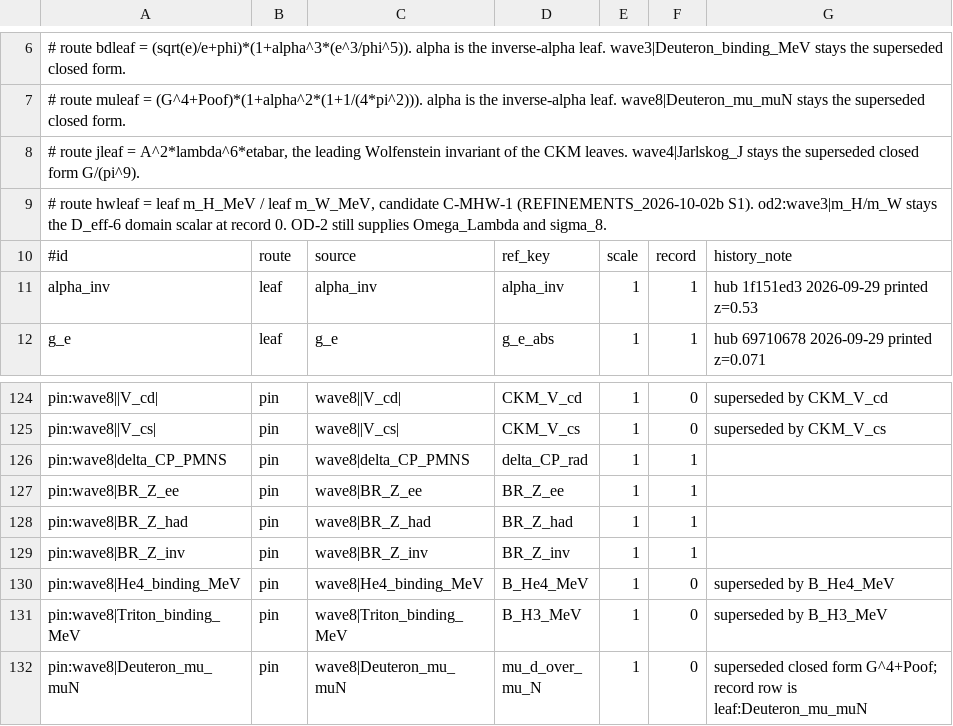
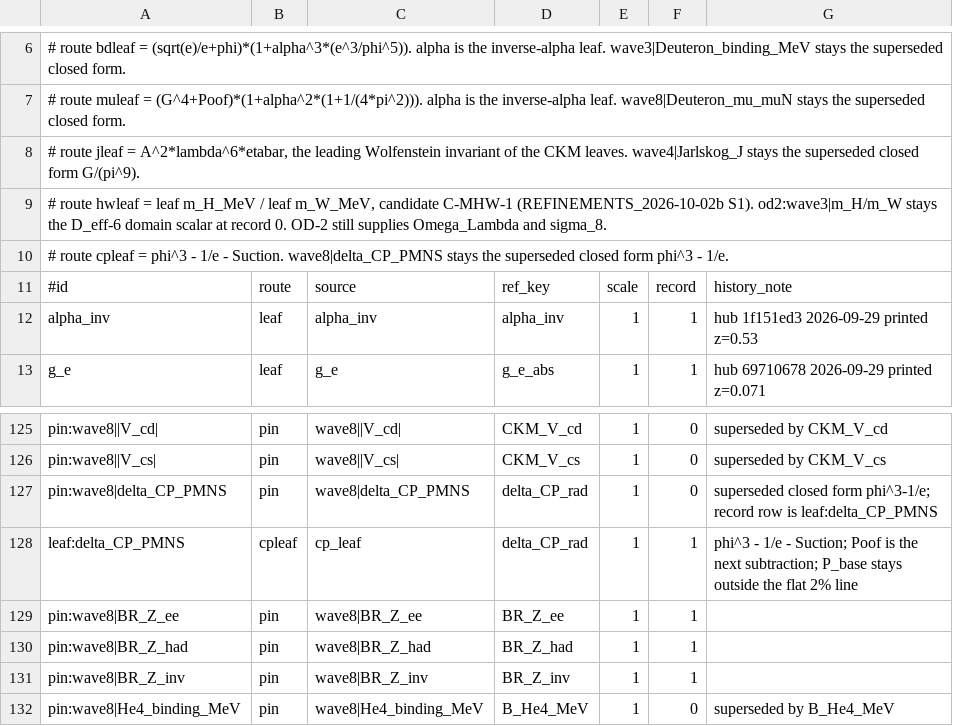
Before and after one commit to dappalumbo91/FSOT-2.1-Cpp, a TSV file: reference/prediction_map_2026-10-02.tsv, drawn as a sheet; only a part is shown, gaps mark what is left out; the shorter side is filled out with more unchanged rows.

```diff
--- a/reference/prediction_map_2026-10-02.tsv
+++ b/reference/prediction_map_2026-10-02.tsv
@@ -9,2 +9,3 @@
 # route hwleaf = leaf m_H_MeV / leaf m_W_MeV, candidate C-MHW-1 (REFINEMENTS_2026-10-02b S1). od2:wave3|m_H/m_W stays the D_eff-6 domain scalar at record 0. OD-2 still supplies Omega_Lambda and sigma_8.
+# route cpleaf = phi^3 - 1/e - Suction. wave8|delta_CP_PMNS stays the superseded closed form phi^3 - 1/e.
 #id	route	source	ref_key	scale	record	history_note
@@ -125,3 +126,4 @@ pin:wave8||V_cd|	pin	wave8||V_cd|	CKM_V_cd	1	0	superseded by CKM_V_cd
 pin:wave8||V_cs|	pin	wave8||V_cs|	CKM_V_cs	1	0	superseded by CKM_V_cs
-pin:wave8|delta_CP_PMNS	pin	wave8|delta_CP_PMNS	delta_CP_rad	1	1	
+pin:wave8|delta_CP_PMNS	pin	wave8|delta_CP_PMNS	delta_CP_rad	1	0	superseded closed form phi^3-1/e; record row is leaf:delta_CP_PMNS
+leaf:delta_CP_PMNS	cpleaf	cp_leaf	delta_CP_rad	1	1	phi^3 - 1/e - Suction; Poof is the next subtraction; P_base stays outside the flat 2% line
 pin:wave8|BR_Z_ee	pin	wave8|BR_Z_ee	BR_Z_ee	1	1	
```
Also changed, not shown: audit/precision_2026-10-02.tsv, 10 other files.
